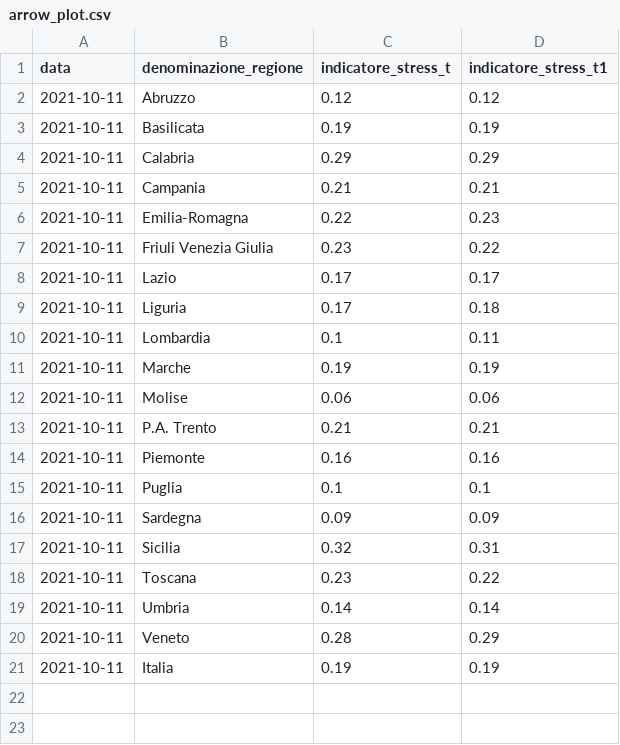
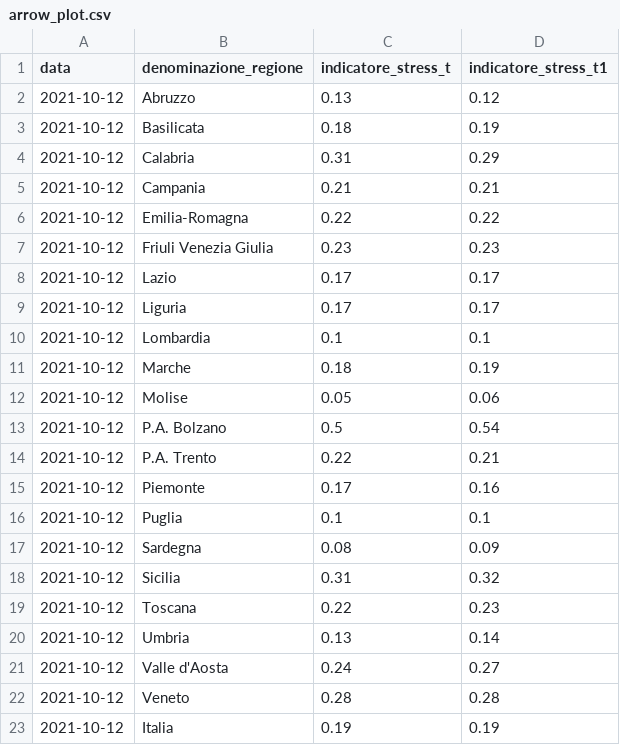
Before and after one commit to Data-Network-Lab/indicatore_zona_gialla, a CSV file: data/graph-data/arrow_plot.csv, drawn as a sheet.

```diff
--- a/data/graph-data/arrow_plot.csv
+++ b/data/graph-data/arrow_plot.csv
@@ -1,21 +1,23 @@
 data,denominazione_regione,indicatore_stress_t,indicatore_stress_t1
-2021-10-11,Abruzzo,0.12,0.12
-2021-10-11,Basilicata,0.19,0.19
-2021-10-11,Calabria,0.29,0.29
-2021-10-11,Campania,0.21,0.21
-2021-10-11,Emilia-Romagna,0.22,0.23
-2021-10-11,Friuli Venezia Giulia,0.23,0.22
-2021-10-11,Lazio,0.17,0.17
-2021-10-11,Liguria,0.17,0.18
-2021-10-11,Lombardia,0.1,0.11
-2021-10-11,Marche,0.19,0.19
-2021-10-11,Molise,0.06,0.06
-2021-10-11,P.A. Trento,0.21,0.21
-2021-10-11,Piemonte,0.16,0.16
-2021-10-11,Puglia,0.1,0.1
-2021-10-11,Sardegna,0.09,0.09
-2021-10-11,Sicilia,0.32,0.31
-2021-10-11,Toscana,0.23,0.22
-2021-10-11,Umbria,0.14,0.14
-2021-10-11,Veneto,0.28,0.29
-2021-10-11,Italia,0.19,0.19
+2021-10-12,Abruzzo,0.13,0.12
+2021-10-12,Basilicata,0.18,0.19
+2021-10-12,Calabria,0.31,0.29
+2021-10-12,Campania,0.21,0.21
+2021-10-12,Emilia-Romagna,0.22,0.22
+2021-10-12,Friuli Venezia Giulia,0.23,0.23
+2021-10-12,Lazio,0.17,0.17
+2021-10-12,Liguria,0.17,0.17
+2021-10-12,Lombardia,0.1,0.1
+2021-10-12,Marche,0.18,0.19
+2021-10-12,Molise,0.05,0.06
+2021-10-12,P.A. Bolzano,0.5,0.54
+2021-10-12,P.A. Trento,0.22,0.21
+2021-10-12,Piemonte,0.17,0.16
+2021-10-12,Puglia,0.1,0.1
+2021-10-12,Sardegna,0.08,0.09
+2021-10-12,Sicilia,0.31,0.32
+2021-10-12,Toscana,0.22,0.23
+2021-10-12,Umbria,0.13,0.14
+2021-10-12,Valle d'Aosta,0.24,0.27
+2021-10-12,Veneto,0.28,0.28
+2021-10-12,Italia,0.19,0.19
```
Also changed, not shown: data/graph-data/mappa.csv, data/graph-data/scatterplot.csv, 5 other files.
